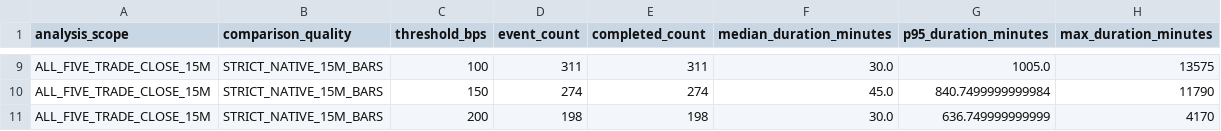
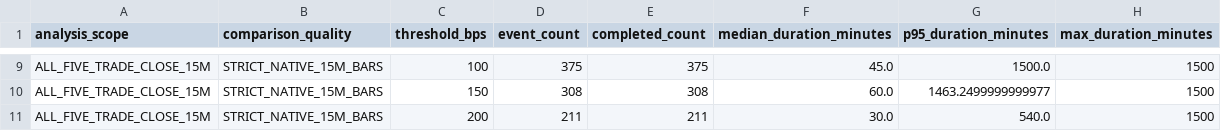
Before and after one commit to Maggyee/skhynix-history, a CSV file: reports_15m/event_duration_summary_15m.csv, drawn as a sheet; only a part is shown, gaps mark what is left out; the diff covers the shown part only; the diff names each change by its address in the sheet, - before the commit and + after, or states it on an @@ line.

```diff
--- a/reports_15m/event_duration_summary_15m.csv
+++ b/reports_15m/event_duration_summary_15m.csv
-D9 (event_count): 311
+D9 (event_count): 375
-E9 (completed_count): 311
+E9 (completed_count): 375
-F9 (median_duration_minutes): 30.0
+F9 (median_duration_minutes): 45.0
-G9 (p95_duration_minutes): 1005.0
+G9 (p95_duration_minutes): 1500.0
-H9 (max_duration_minutes): 13575
+H9 (max_duration_minutes): 1500
-D10 (event_count): 274
+D10 (event_count): 308
-E10 (completed_count): 274
+E10 (completed_count): 308
-F10 (median_duration_minutes): 45.0
+F10 (median_duration_minutes): 60.0
-G10 (p95_duration_minutes): 840.7499999999984
+G10 (p95_duration_minutes): 1463.2499999999977
-H10 (max_duration_minutes): 11790
+H10 (max_duration_minutes): 1500
-D11 (event_count): 198
+D11 (event_count): 211
-E11 (completed_count): 198
+E11 (completed_count): 211
-G11 (p95_duration_minutes): 636.749999999999
+G11 (p95_duration_minutes): 540.0
-H11 (max_duration_minutes): 4170
+H11 (max_duration_minutes): 1500
```
Also changed, not shown: 28 edited cells elsewhere in this file, reports_15m/gate_external_sensitivity_15m.csv, reports_15m/gate_regime_15m_events.csv, 56 other files.
